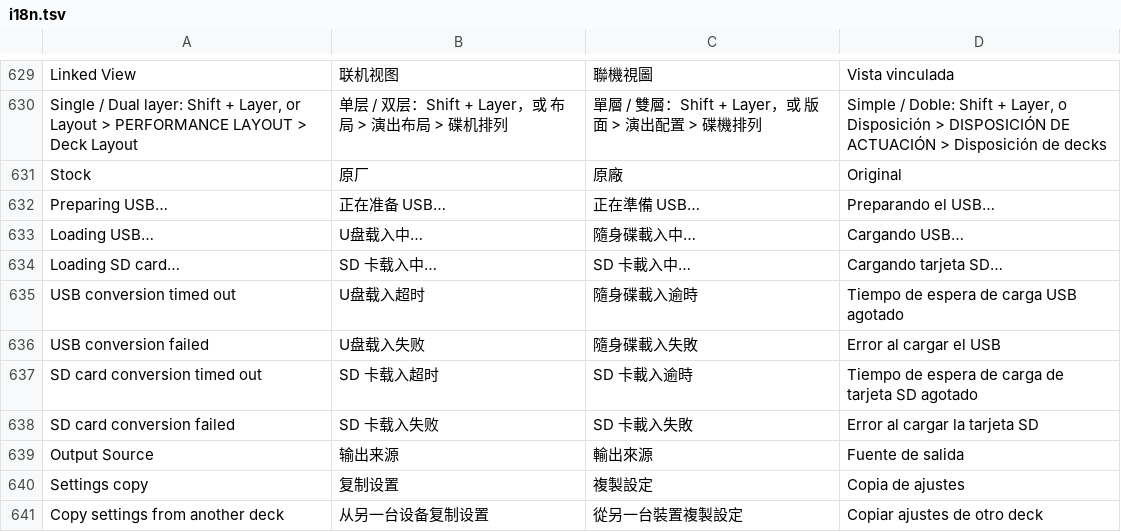
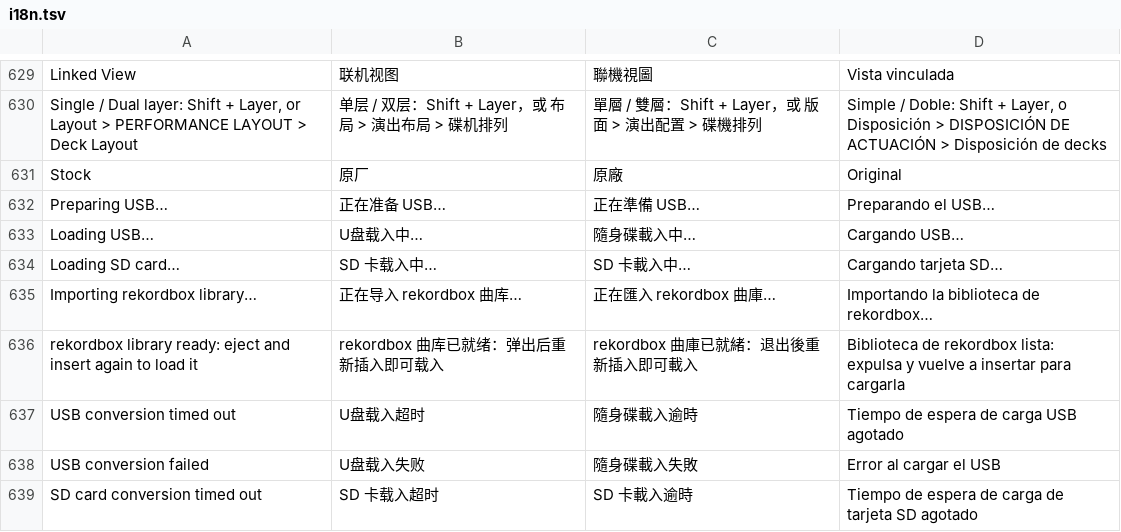
Before and after one commit to Cd1s/EngineX-OS, a TSV file: tools/ui-mod/i18n.tsv, drawn as a sheet; only a part is shown, gaps mark what is left out; the shorter side is filled out with more unchanged rows; the diff names each change by its address in the sheet, - before the commit and + after, or states it on an @@ line.

Commit message:
fix(bridge): build a first rekordbox import aside and finish it after the mount (#301)
A large stick never got its library: the whole first import ran inside the
edisksd hook's pre-mount window, was killed there on every insert and
started again from nothing. On a copy of the reporter's stick (477 GB FAT32,
20000 tracks, 323 playlist nodes, USB-speed device) it needed 270 s, 256 s
of it resolving the track folders.

- A first import is built in Engine Library/Database2/.rb-bridge-import,
  committed pass by pass, and renamed into place only when complete, at a
  mount before Engine sees the stick. A skeleton Engine changed meanwhile is
  kept as m.db.before-import; one that gained playlists is imported into in
  place.
- What does not fit the mount (an export over 512 KiB, or the mount's time
  running out) goes on in rb-bridge --import-path, started through
  systemd-run in enginex-background.slice at idle CPU and I/O priority.
  Later mounts return at once without reading the export.
- The edisksd hook stops the job before an eject unmounts the stick.
- HasPopulatedLibrary needs playlists or the bridge state, so Engine's
  skeleton with a deck-loaded track keeps stock OneLibrary.
- The USB banner shows "Importing rekordbox library… (x / y)" for the whole
  import and "rekordbox library ready: eject and insert again to load it".

The first-mount tests that expected a library from the export alone now
expect it once the import is complete; tests of libraries earlier builds
imported that way start from ImportLikeEarlierBuildsForTest.

```diff
--- a/tools/ui-mod/i18n.tsv
+++ b/tools/ui-mod/i18n.tsv
+row 635: Importing rekordbox library… | 正在导入 rekordbox 曲库… | 正在匯入 rekordbox 曲庫… | Importando la biblioteca de rekordbox…
+row 636: rekordbox library ready: eject and insert again to load it | rekordbox 曲库已就绪：弹出后重新插入即可载入 | rekordbox 曲庫已就緒：退出後重新插入即可載入 | Biblioteca de rekordbox lista: expulsa y vuelve a insertar para cargarla
```
Also changed, not shown: 26 other files.
